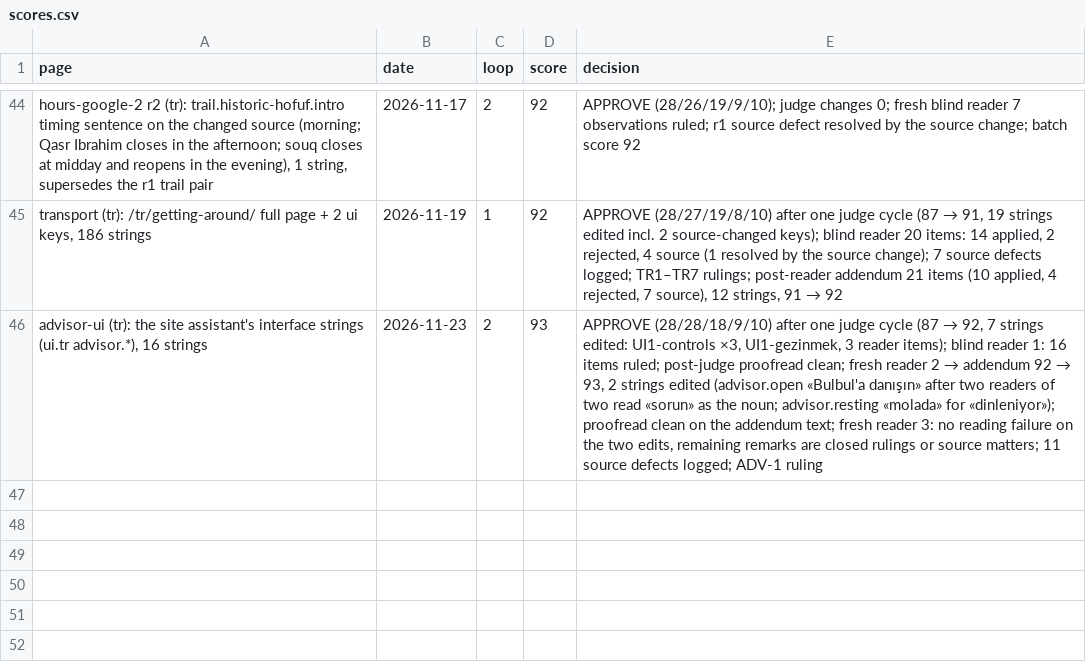
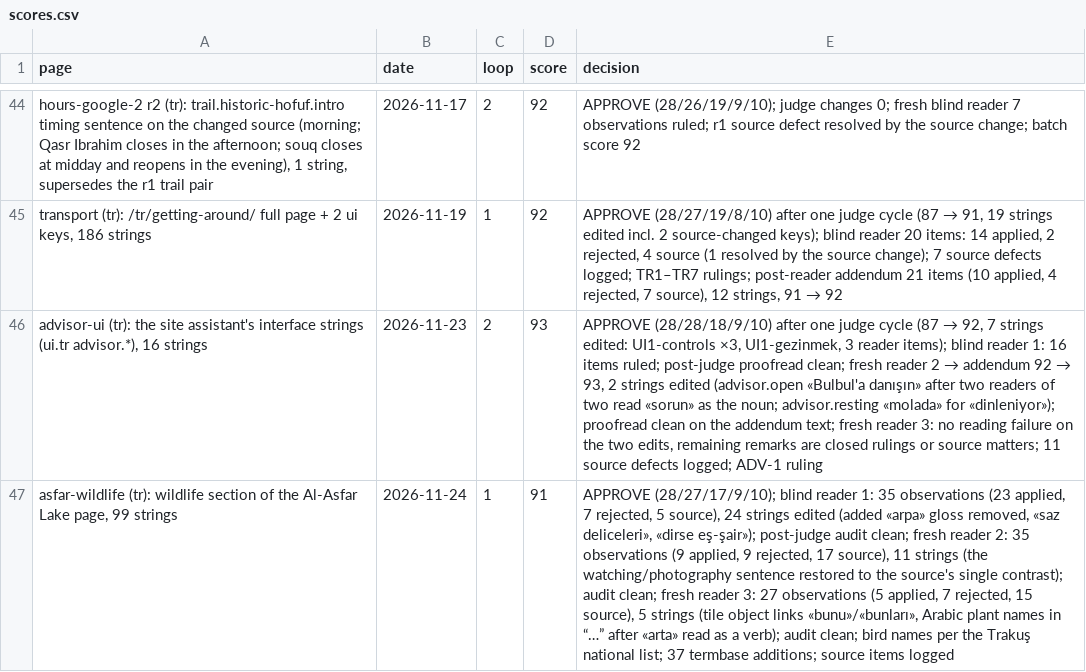
Before and after one commit to eyad62689-lab/visit-alahsa, a CSV file: tr-translation/memory/scores.csv, drawn as a sheet; only a part is shown, gaps mark what is left out; the diff names each change by its address in the sheet, - before the commit and + after, or states it on an @@ line.

```diff
--- a/tr-translation/memory/scores.csv
+++ b/tr-translation/memory/scores.csv
+row 47: asfar-wildlife (tr): wildlife section of the Al-Asfar Lake page, 99 strings | 2026-11-24 | 1 | 91 | APPROVE (28/27/17/9/10); blind reader 1: 35 observations (23 applied, 7 rejected, 5 source), 24 strings edited (added «arpa» gloss removed, «saz deliceleri», «dirse eş-şair»); post-judge audit clean; fresh reader 2: 35 observations (9 applied, 9 rejected, 17 source), 11 strings (the watching/photography sentence restored to the source's single contrast); audit clean; fresh reader 3: 27 observations (5 applied, 7 rejected, 15 source), 5 strings (tile object links «bunu»/«bunları», Arabic plant names in “…” after «arta» read as a verb); audit clean; bird names per the Trakuş national list; 37 termbase additions; source items logged
```
Also changed, not shown: de-translation/memory/scores.csv, ru-translation/memory/scores.csv, 22 other files.
